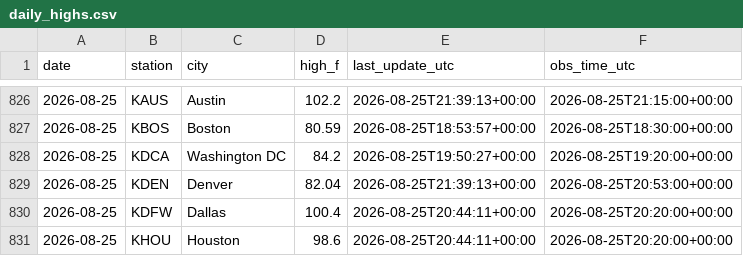
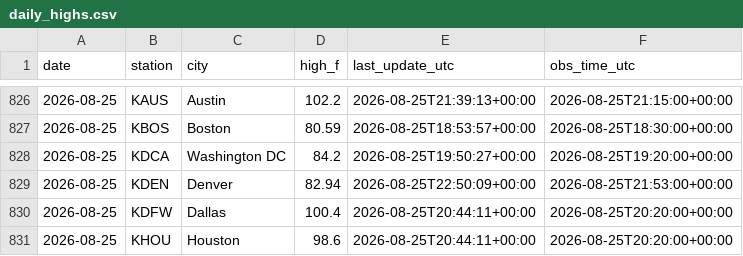
Before and after one commit to chrisscott2526-prog/Weather-Bot, a CSV file: daily_highs.csv, drawn as a sheet; only a part is shown, gaps mark what is left out.

```diff
--- a/daily_highs.csv
+++ b/daily_highs.csv
@@ -828,3 +828,3 @@ date,station,city,high_f,last_update_utc,obs_time_utc
 2026-08-25,KDCA,Washington DC,84.2,2026-08-25T19:50:27+00:00,2026-08-25T19:20:00+00:00
-2026-08-25,KDEN,Denver,82.04,2026-08-25T21:39:13+00:00,2026-08-25T20:53:00+00:00
+2026-08-25,KDEN,Denver,82.94,2026-08-25T22:50:09+00:00,2026-08-25T21:53:00+00:00
 2026-08-25,KDFW,Dallas,100.4,2026-08-25T20:44:11+00:00,2026-08-25T20:20:00+00:00
```
Also changed, not shown: 1 other file.
